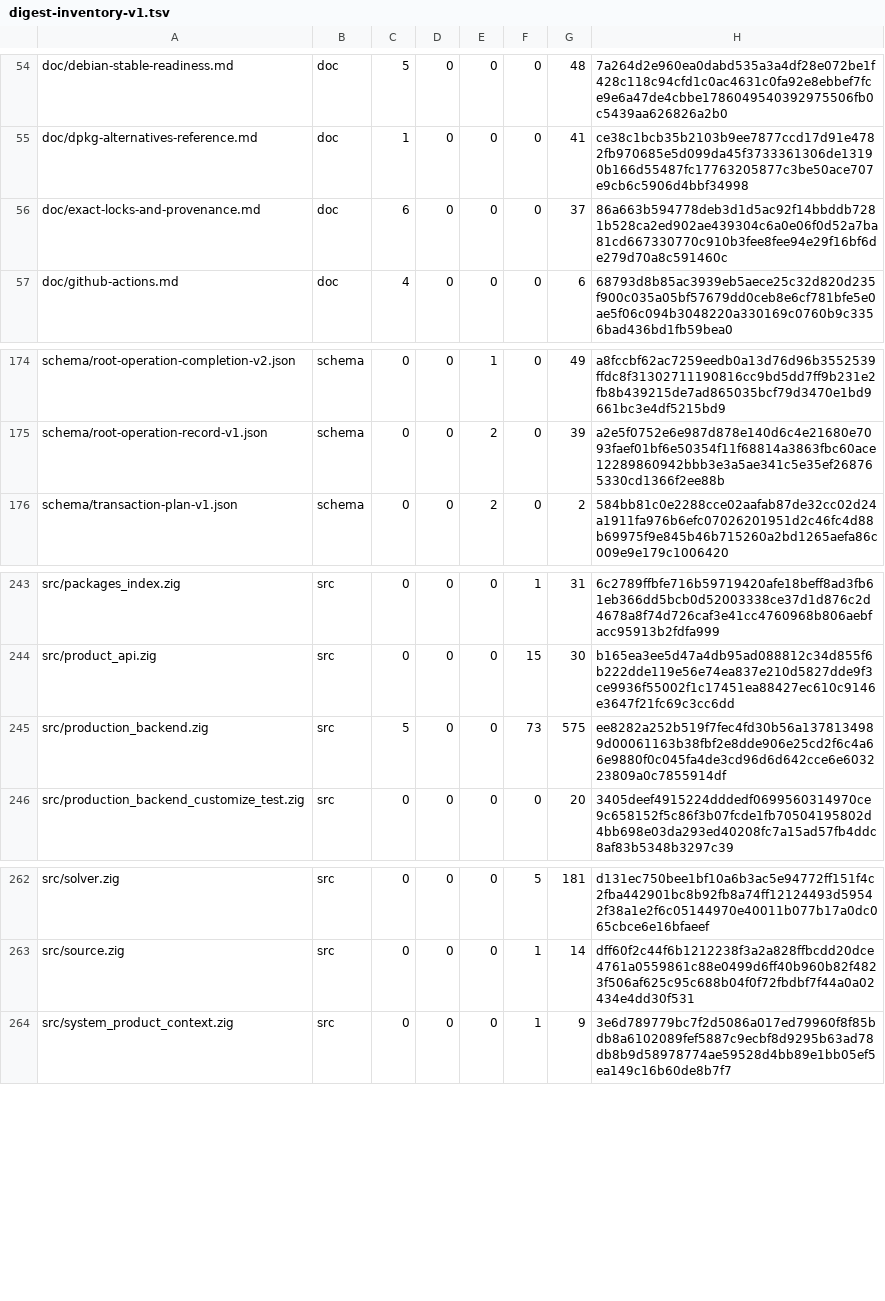
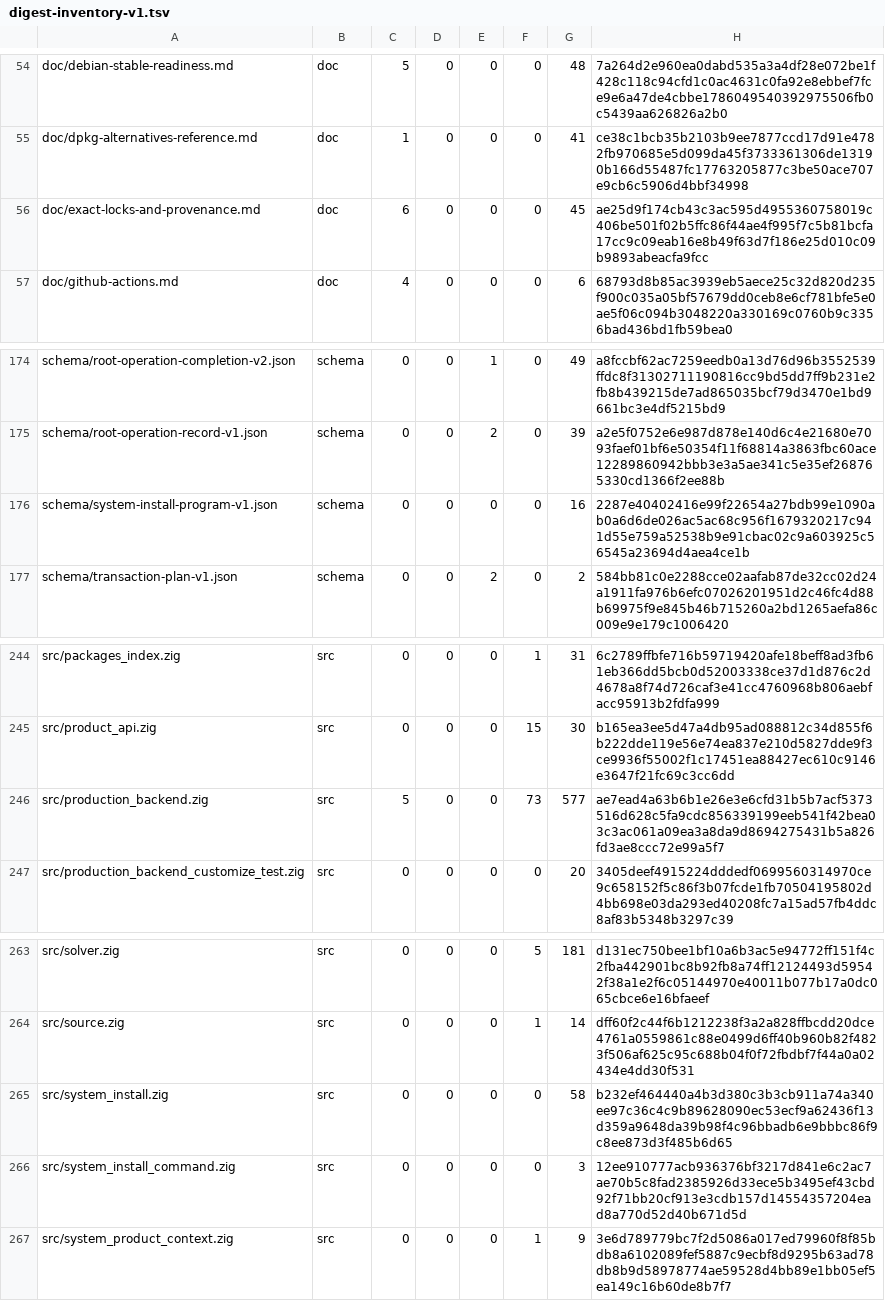
Before and after one commit to cataggar/debz, a TSV file: security/digest-inventory-v1.tsv, drawn as a sheet; only a part is shown, gaps mark what is left out.

```diff
--- a/security/digest-inventory-v1.tsv
+++ b/security/digest-inventory-v1.tsv
@@ -55,3 +55,3 @@ doc/debian-stable-readiness.md	doc	5	0	0	0	48	7a264d2e960ea0dabd535a3a4df28e072b
 doc/dpkg-alternatives-reference.md	doc	1	0	0	0	41	ce38c1bcb35b2103b9ee7877ccd17d91e4782fb970685e5d099da45f3733361306de13190b166d55487fc17763205877c3be50ace707e9cb6c5906d4bbf34998
-doc/exact-locks-and-provenance.md	doc	6	0	0	0	37	86a663b594778deb3d1d5ac92f14bbddb7281b528ca2ed902ae439304c6a0e06f0d52a7ba81cd667330770c910b3fee8fee94e29f16bf6de279d70a8c591460c
+doc/exact-locks-and-provenance.md	doc	6	0	0	0	45	ae25d9f174cb43c3ac595d4955360758019c406be501f02b5ffc86f44ae4f995f7c5b81bcfa17cc9c09eab16e8b49f63d7f186e25d010c09b9893abeacfa9fcc
 doc/github-actions.md	doc	4	0	0	0	6	68793d8b85ac3939eb5aece25c32d820d235f900c035a05bf57679dd0ceb8e6cf781bfe5e0ae5f06c094b3048220a330169c0760b9c3356bad436bd1fb59bea0
@@ -175,2 +175,3 @@ schema/root-operation-completion-v2.json	schema	0	0	1	0	49	a8fccbf62ac7259eedb0a
 schema/root-operation-record-v1.json	schema	0	0	2	0	39	a2e5f0752e6e987d878e140d6c4e21680e7093faef01bf6e50354f11f68814a3863fbc60ace12289860942bbb3e3a5ae341c5e35ef268765330cd1366f2ee88b
+schema/system-install-program-v1.json	schema	0	0	0	0	16	2287e40402416e99f22654a27bdb99e1090ab0a6d6de026ac5ac68c956f1679320217c941d55e759a52538b9e91cbac02c9a603925c56545a23694d4aea4ce1b
 schema/transaction-plan-v1.json	schema	0	0	2	0	2	584bb81c0e2288cce02aafab87de32cc02d24a1911fa976b6efc07026201951d2c46fc4d88b69975f9e845b46b715260a2bd1265aefa86c009e9e179c1006420
@@ -244,3 +245,3 @@ src/packages_index.zig	src	0	0	0	1	31	6c2789ffbfe716b59719420afe18beff8ad3fb61eb
 src/product_api.zig	src	0	0	0	15	30	b165ea3ee5d47a4db95ad088812c34d855f6b222dde119e56e74ea837e210d5827dde9f3ce9936f55002f1c17451ea88427ec610c9146e3647f21fc69c3cc6dd
-src/production_backend.zig	src	5	0	0	73	575	ee8282a252b519f7fec4fd30b56a1378134989d00061163b38fbf2e8dde906e25cd2f6c4a66e9880f0c045fa4de3cd96d6d642cce6e603223809a0c7855914df
+src/production_backend.zig	src	5	0	0	73	577	ae7ead4a63b6b1e26e3e6cfd31b5b7acf5373516d628c5fa9cdc856339199eeb541f42bea03c3ac061a09ea3a8da9d8694275431b5a826fd3ae8ccc72e99a5f7
 src/production_backend_customize_test.zig	src	0	0	0	0	20	3405deef4915224dddedf0699560314970ce9c658152f5c86f3b07fcde1fb70504195802d4bb698e03da293ed40208fc7a15ad57fb4ddc8af83b5348b3297c39
@@ -263,2 +264,4 @@ src/solver.zig	src	0	0	0	5	181	d131ec750bee1bf10a6b3ac5e94772ff151f4c2fba442901b
 src/source.zig	src	0	0	0	1	14	dff60f2c44f6b1212238f3a2a828ffbcdd20dce4761a0559861c88e0499d6ff40b960b82f4823f506af625c95c688b04f0f72fbdbf7f44a0a02434e4dd30f531
+src/system_install.zig	src	0	0	0	0	58	b232ef464440a4b3d380c3b3cb911a74a340ee97c36c4c9b89628090ec53ecf9a62436f13d359a9648da39b98f4c96bbadb6e9bbbc86f9c8ee873d3f485b6d65
+src/system_install_command.zig	src	0	0	0	0	3	12ee910777acb936376bf3217d841e6c2ac7ae70b5c8fad2385926d33ece5b3495ef43cbd92f71bb20cf913e3cdb157d14554357204ead8a770d52d40b671d5d
 src/system_product_context.zig	src	0	0	0	1	9	3e6d789779bc7f2d5086a017ed79960f8f85bdb8a6102089fef5887c9ecbf8d9295b63ad78db8b9d58978774ae59528d4bb89e1bb05ef5ea149c16b60de8b7f7
```
Also changed, not shown: 21 other files.
